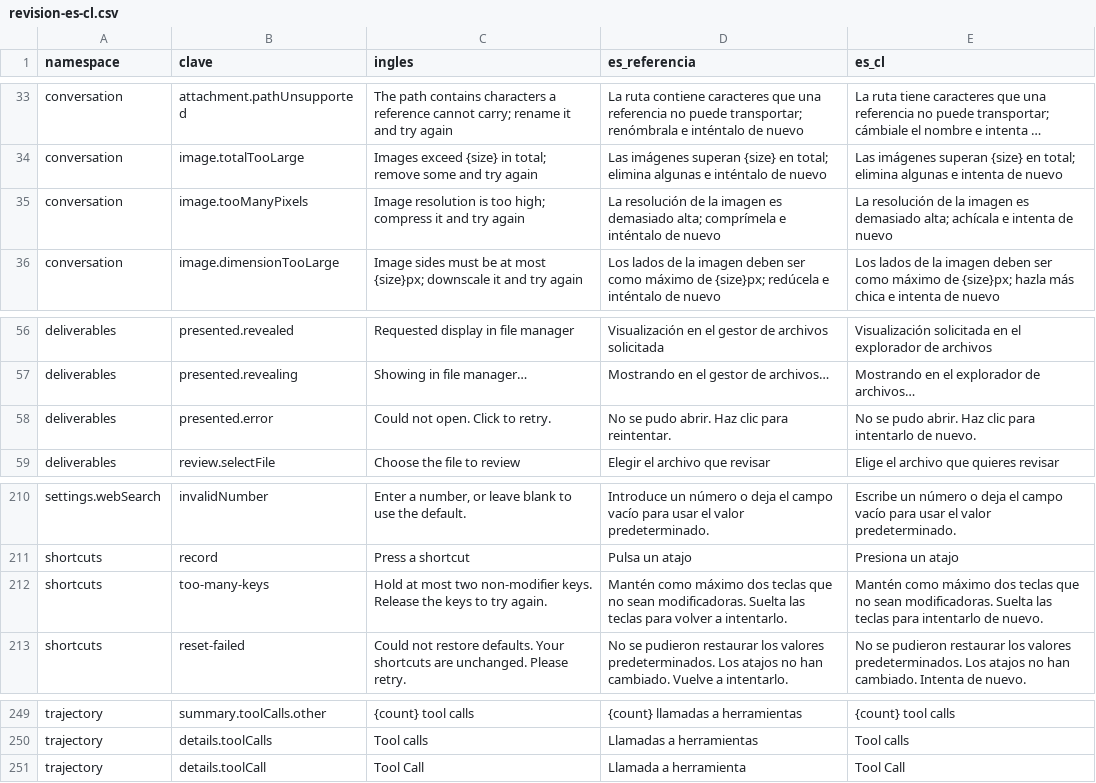
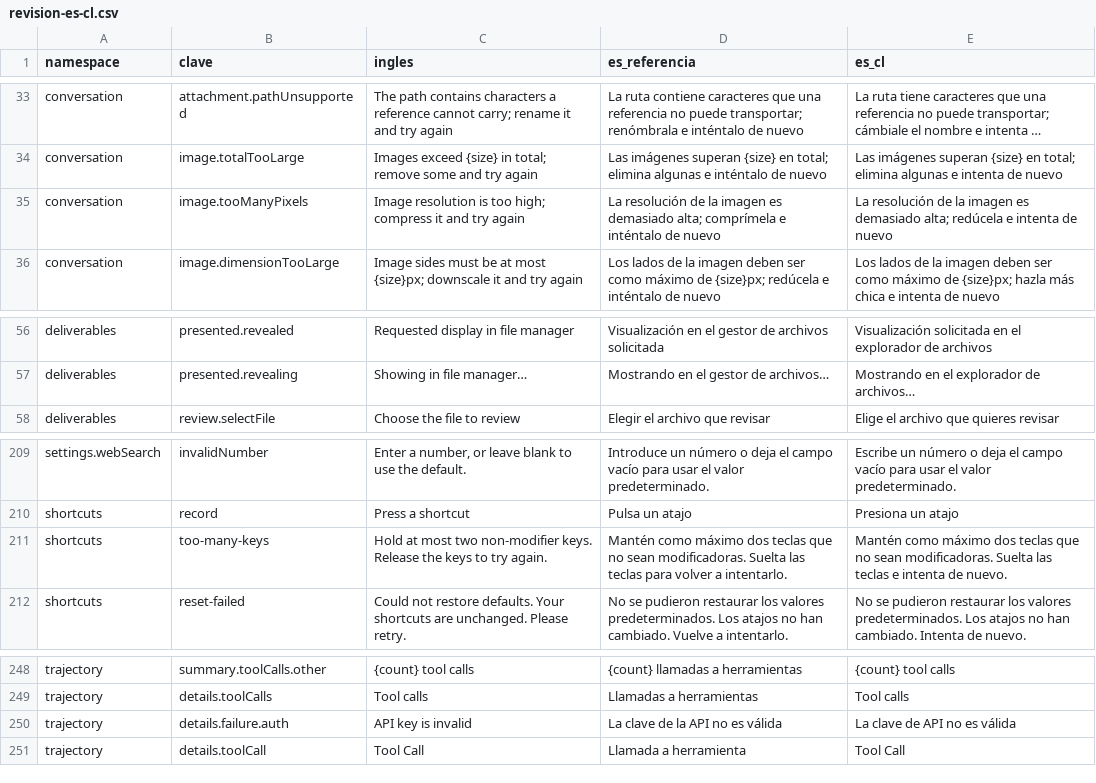
Before and after one commit to neobones/dsh-locale-es-cl, a CSV file: docs/revision-es-cl.csv, drawn as a sheet; only a part is shown, gaps mark what is left out; long unchanged cells end in ….

Commit message:
fix(es-CL): ola de correccion del repaso de rama (documentacion, puertas y cinco coherencias)
I1: README y CHANGELOG dicen que 11 de los 15 terminos protegidos tienen
claves que los ejercen (plugin 95, api 25, tool call 23, token 14, json 14,
prompt 12, log 6, shell 5, chat 5, diff 4, markdown 4) y nombran los cuatro
inertes (commit, push, pull request, deploy: cero apariciones).

I2: delta-report.cjs gana --strict-protegidos (sale 1 si el total no es cero;
el defecto sigue permisivo para los lotes intermedios), cableado en
package.json (delta:strict) y en la integracion continua. La puerta del cero
final deja de depender de leer la consola.

I3: check-coherence.cjs incorpora el barrido sistematico de duplicados (por
origen ingles exacto y por forma espanola compartida) y cinco coherenceias
quedan corregidas: deliverables.presented.error -> 'Haz clic para reintentar',
shortcuts.too-many-keys -> 'e intenta de nuevo', conversation.image.tooManyPixels
-> 'reducela', trajectory.details.failure.auth -> 'La clave de API'. El
CHANGELOG reescribe la afirmacion de coherencia como medida.

Menores: audit-es.cjs sale 1 por cualquier problema (coincide con su cabecera),
apply-terminology.cjs valida argumentos (una errata ya no reescribe 57 ficheros),
check-coherence.cjs escapa el termino en la regex, build-locale-pack.cjs corrige
la etiqueta 'M ARCADORES', delta-report.cjs documenta el alcance de su matcher
(los tokens con / o \\ quedan fuera: dos claves benignas) y README suaviza la
garantia de respaldo; la spec alinea la columna del CSV con es_referencia.

Delta sin cambios (285/2318, 285 filas) con el artefacto reconstruido.

```diff
--- a/docs/revision-es-cl.csv
+++ b/docs/revision-es-cl.csv
@@ -34,3 +34,3 @@
 "conversation","image.totalTooLarge","Images exceed {size} in total; remove some and try again","Las imágenes superan {size} en total; elimina algunas e inténtalo de nuevo","Las imágenes superan {size} en total; elimina algunas e intenta de nuevo"
-"conversation","image.tooManyPixels","Image resolution is too high; compress it and try again","La resolución de la imagen es demasiado alta; comprímela e inténtalo de nuevo","La resolución de la imagen es demasiado alta; achícala e intenta de nuevo"
+"conversation","image.tooManyPixels","Image resolution is too high; compress it and try again","La resolución de la imagen es demasiado alta; comprímela e inténtalo de nuevo","La resolución de la imagen es demasiado alta; redúcela e intenta de nuevo"
 "conversation","image.dimensionTooLarge","Image sides must be at most {size}px; downscale it and try again","Los lados de la imagen deben ser como máximo de {size}px; redúcela e inténtalo de nuevo","Los lados de la imagen deben ser como máximo de {size}px; hazla más chica e intenta de nuevo"
@@ -57,3 +57,2 @@
 "deliverables","presented.revealing","Showing in file manager…","Mostrando en el gestor de archivos…","Mostrando en el explorador de archivos…"
-"deliverables","presented.error","Could not open. Click to retry.","No se pudo abrir. Haz clic para reintentar.","No se pudo abrir. Haz clic para intentarlo de nuevo."
 "deliverables","review.selectFile","Choose the file to review","Elegir el archivo que revisar","Elige el archivo que quieres revisar"
@@ -211,3 +210,3 @@
 "shortcuts","record","Press a shortcut","Pulsa un atajo","Presiona un atajo"
-"shortcuts","too-many-keys","Hold at most two non-modifier keys. Release the keys to try again.","Mantén como máximo dos teclas que no sean modificadoras. Suelta las teclas para volver a intentarlo.","Mantén como máximo dos teclas que no sean modificadoras. Suelta las teclas para intentarlo de nuevo."
+"shortcuts","too-many-keys","Hold at most two non-modifier keys. Release the keys to try again.","Mantén como máximo dos teclas que no sean modificadoras. Suelta las teclas para volver a intentarlo.","Mantén como máximo dos teclas que no sean modificadoras. Suelta las teclas e intenta de nuevo."
 "shortcuts","reset-failed","Could not restore defaults. Your shortcuts are unchanged. Please retry.","No se pudieron restaurar los valores predeterminados. Los atajos no han cambiado. Vuelve a intentarlo.","No se pudieron restaurar los valores predeterminados. Los atajos no han cambiado. Intenta de nuevo."
@@ -250,2 +249,3 @@
 "trajectory","details.toolCalls","Tool calls","Llamadas a herramientas","Tool calls"
+"trajectory","details.failure.auth","API key is invalid","La clave de la API no es válida","La clave de API no es válida"
 "trajectory","details.toolCall","Tool Call","Llamada a herramienta","Tool Call"
```
Also changed, not shown: 16 other files.
